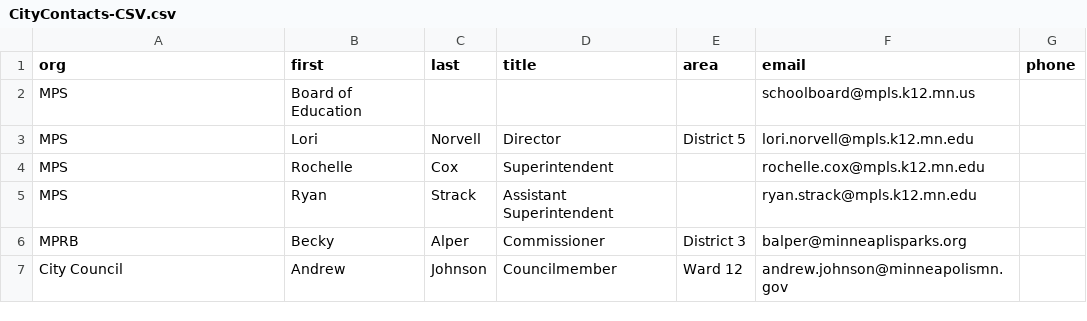
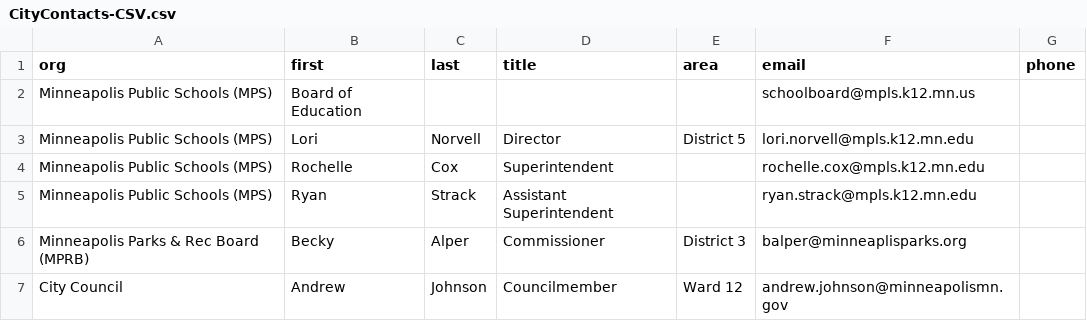
Before and after one commit to Gazook89/plaympls, a CSV file: _data/CityContacts-CSV.csv, drawn as a sheet.

Commit message:
add full organization names to contact list.

```diff
--- a/_data/CityContacts-CSV.csv
+++ b/_data/CityContacts-CSV.csv
@@ -1,7 +1,7 @@
 org,first,last,title,area,email,phone
-MPS,Board of Education,,,,schoolboard@mpls.k12.mn.us,
-MPS,Lori,Norvell,Director,District 5,lori.norvell@mpls.k12.mn.edu,
-MPS,Rochelle,Cox,Superintendent,,rochelle.cox@mpls.k12.mn.edu,
-MPS,Ryan,Strack,Assistant Superintendent,,ryan.strack@mpls.k12.mn.edu,
-MPRB,Becky,Alper,Commissioner,District 3,balper@minneaplisparks.org,
+Minneapolis Public Schools (MPS),Board of Education,,,,schoolboard@mpls.k12.mn.us,
+Minneapolis Public Schools (MPS),Lori,Norvell,Director,District 5,lori.norvell@mpls.k12.mn.edu,
+Minneapolis Public Schools (MPS),Rochelle,Cox,Superintendent,,rochelle.cox@mpls.k12.mn.edu,
+Minneapolis Public Schools (MPS),Ryan,Strack,Assistant Superintendent,,ryan.strack@mpls.k12.mn.edu,
+Minneapolis Parks & Rec Board (MPRB),Becky,Alper,Commissioner,District 3,balper@minneaplisparks.org,
 City Council,Andrew,Johnson,Councilmember,Ward 12,andrew.johnson@minneapolismn.gov,
```
Also changed, not shown: 2 other files.
